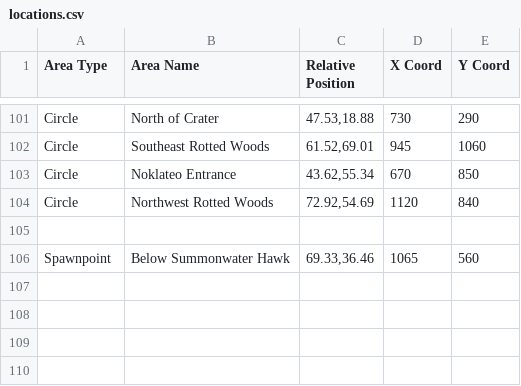
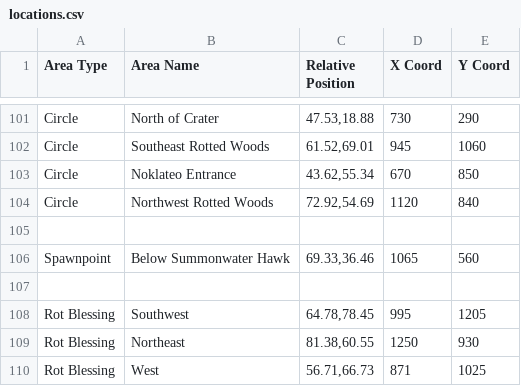
Before and after one commit to HamzaKhoja/Nightreign, a CSV file: sheets/locations.csv, drawn as a sheet; only a part is shown, gaps mark what is left out.

```diff
--- a/sheets/locations.csv
+++ b/sheets/locations.csv
@@ -106 +106,5 @@ Circle,Northwest Rotted Woods,"72.92,54.69",1120,840
 Spawnpoint,Below Summonwater Hawk,"69.33,36.46",1065,560
+
+Rot Blessing,Southwest,"64.78,78.45",995,1205
+Rot Blessing,Northeast,"81.38,60.55",1250,930
+Rot Blessing,West,"56.71,66.73",871,1025
```
Also changed, not shown: 2 other files.
